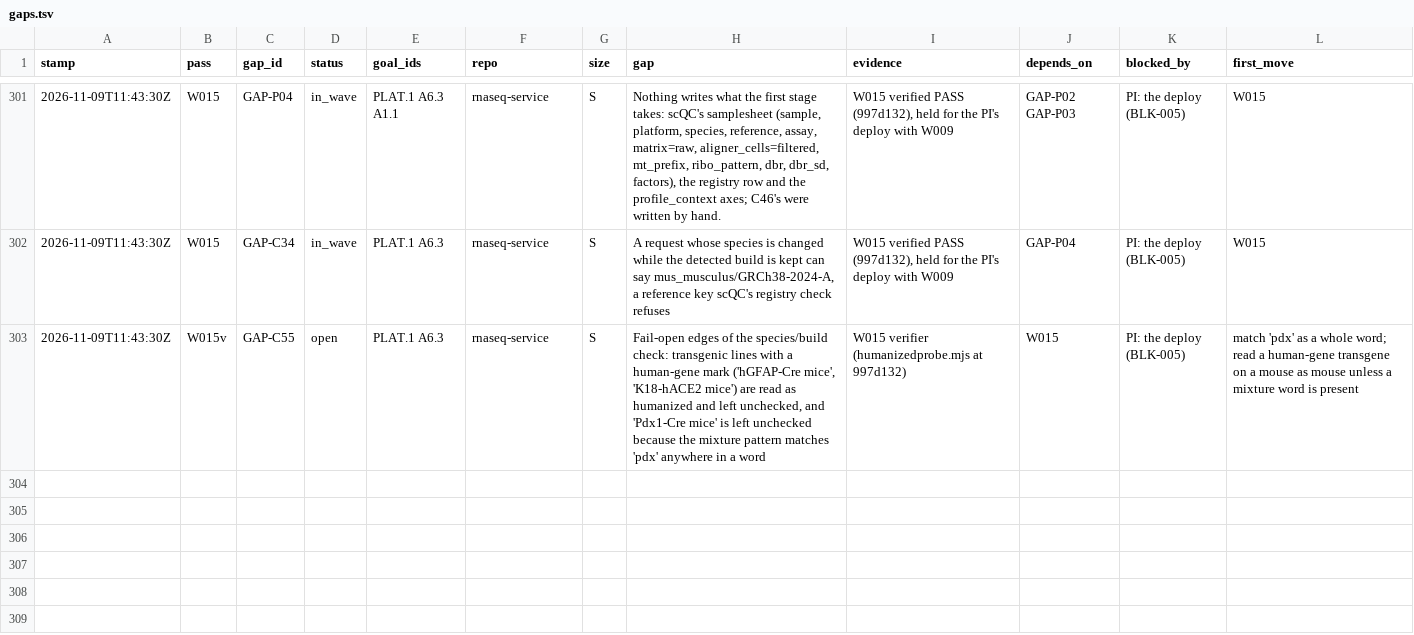
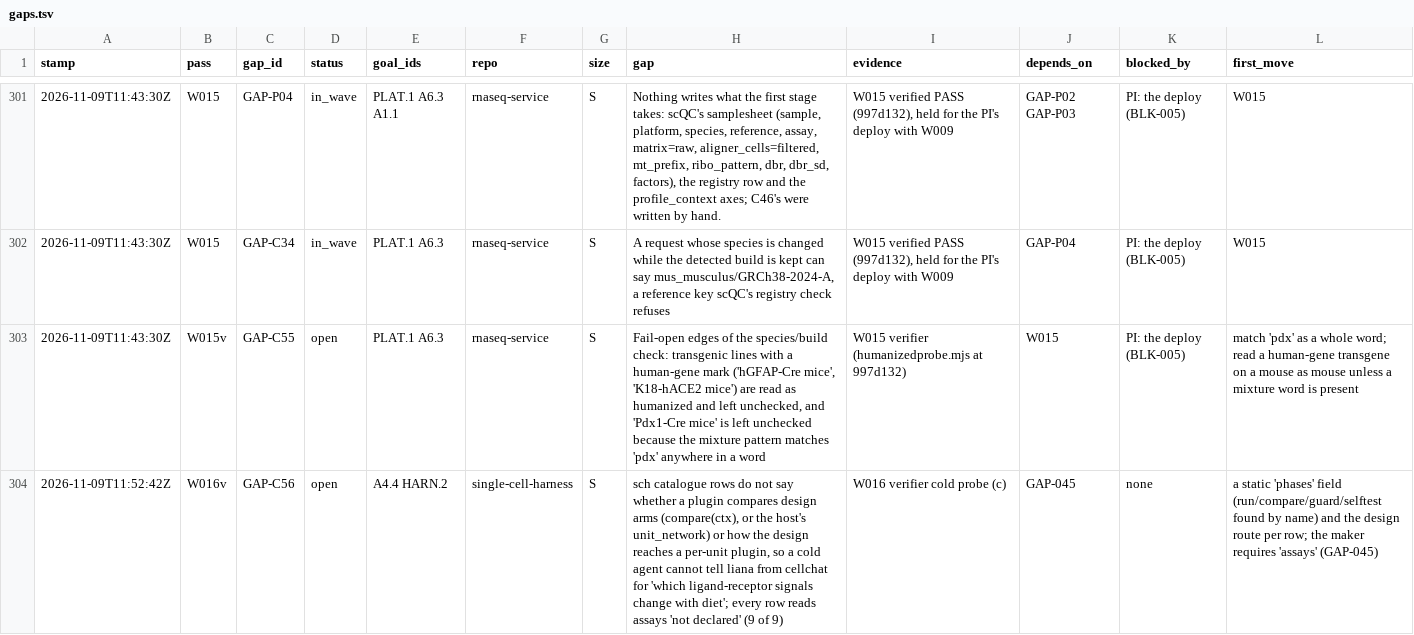
Before and after one commit to JiaenLin/single-cell-harness, a TSV file: autodev/ledger/gaps.tsv, drawn as a sheet; only a part is shown, gaps mark what is left out; the diff names each change by its address in the sheet, - before the commit and + after, or states it on an @@ line.

```diff
--- a/autodev/ledger/gaps.tsv
+++ b/autodev/ledger/gaps.tsv
+row 304: 2026-11-09T11:52:42Z | W016v | GAP-C56 | open | A4.4 HARN.2 | single-cell-harness | S | sch catalogue rows do not say whether a plugin compares design arms (compare(ctx), or the host's unit_network) or how the design reaches a per-unit plugin, so a cold agent cannot tell liana from cellchat for 'which ligand-receptor signals change with diet'; every row reads assays 'not declared' (9 of 9) | W016 verifier cold probe (c) | GAP-045 | none | a static 'phases' field (run/compare/guard/selftest found by name) and the design route per row; the maker requires 'assays' (GAP-045)
```
Also changed, not shown: autodev/ledger/housekeeping.tsv, autodev/ledger/waves.tsv.
